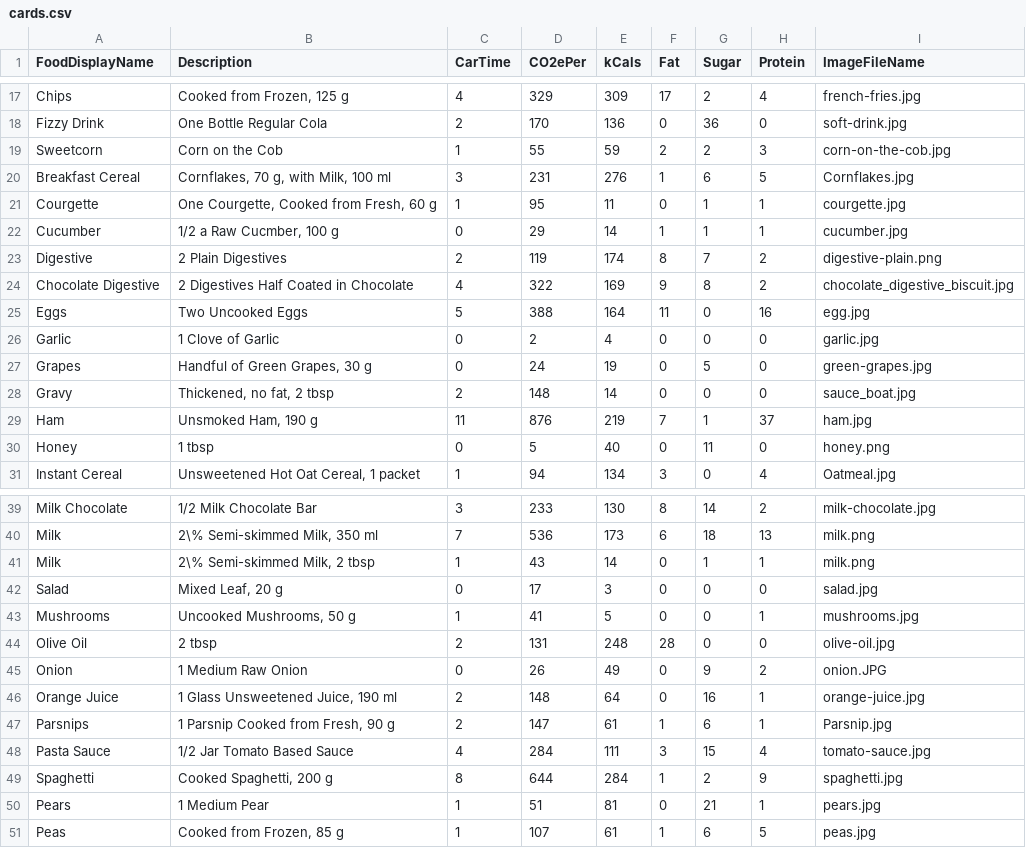
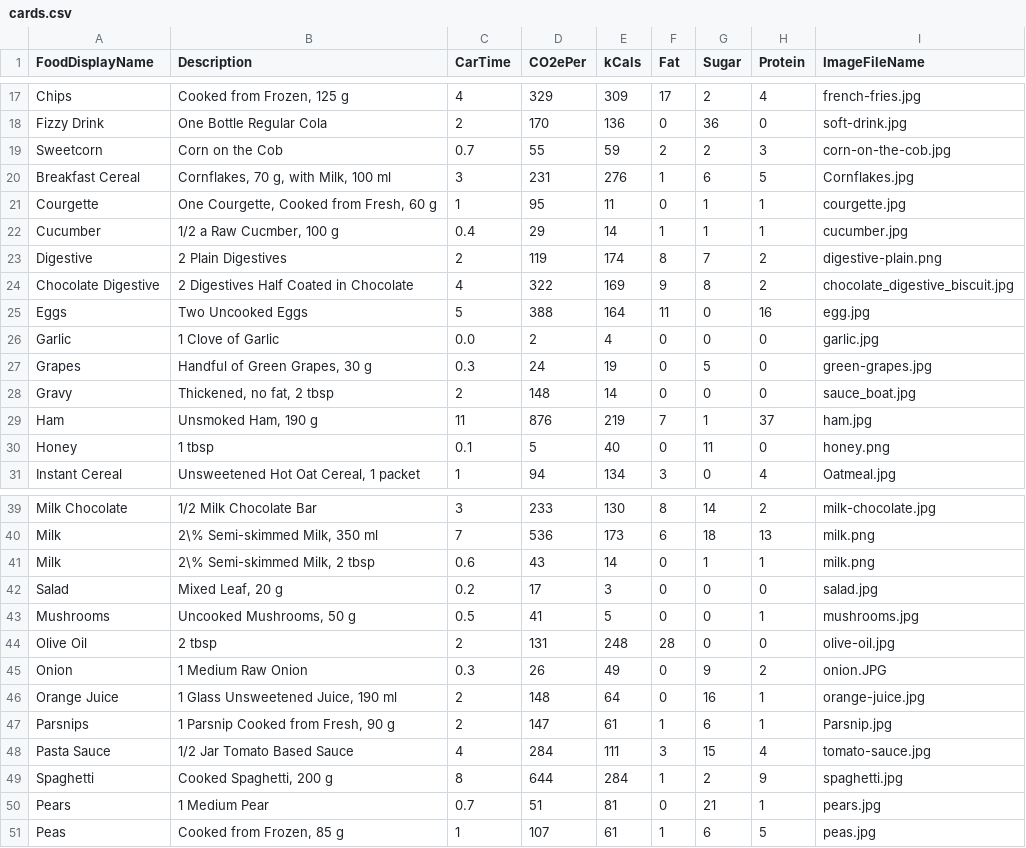
Before and after one commit to sara-es/food-flashcards, a CSV file: cards.csv, drawn as a sheet; only a part is shown, gaps mark what is left out; the diff covers the shown part only.

Commit message:
Car time less than one minute now has one decimal place

```diff
--- a/cards.csv
+++ b/cards.csv
@@ -18,6 +18,6 @@ Chips,"Cooked from Frozen, 125 g",4,329,309,17,2,4,french-fries.jpg
 Fizzy Drink,One Bottle Regular Cola,2,170,136,0,36,0,soft-drink.jpg
-Sweetcorn,Corn on the Cob,1,55,59,2,2,3,corn-on-the-cob.jpg
+Sweetcorn,Corn on the Cob,0.7,55,59,2,2,3,corn-on-the-cob.jpg
 Breakfast Cereal,"Cornflakes, 70 g, with Milk, 100 ml ",3,231,276,1,6,5,Cornflakes.jpg
 Courgette,"One Courgette, Cooked from Fresh, 60 g",1,95,11,0,1,1,courgette.jpg
-Cucumber,"1/2 a Raw Cucmber, 100 g",0,29,14,1,1,1,cucumber.jpg
+Cucumber,"1/2 a Raw Cucmber, 100 g",0.4,29,14,1,1,1,cucumber.jpg
 Digestive,2 Plain Digestives,2,119,174,8,7,2,digestive-plain.png
@@ -25,7 +25,7 @@ Chocolate Digestive,2 Digestives Half Coated in Chocolate,4,322,169,9,8,2,chocol
 Eggs,Two Uncooked Eggs,5,388,164,11,0,16,egg.jpg
-Garlic,1 Clove of Garlic,0,2,4,0,0,0,garlic.jpg
-Grapes,"Handful of Green Grapes, 30 g",0,24,19,0,5,0,green-grapes.jpg
+Garlic,1 Clove of Garlic,0.0,2,4,0,0,0,garlic.jpg
+Grapes,"Handful of Green Grapes, 30 g",0.3,24,19,0,5,0,green-grapes.jpg
 Gravy,"Thickened, no fat, 2 tbsp",2,148,14,0,0,0,sauce_boat.jpg
 Ham,"Unsmoked Ham, 190 g",11,876,219,7,1,37,ham.jpg
-Honey,1 tbsp,0,5,40,0,11,0,honey.png
+Honey,1 tbsp,0.1,5,40,0,11,0,honey.png
 Instant Cereal,"Unsweetened Hot Oat Cereal, 1 packet",1,94,134,3,0,4,Oatmeal.jpg
@@ -40,7 +40,7 @@ Milk Chocolate,1/2 Milk Chocolate Bar,3,233,130,8,14,2,milk-chocolate.jpg
 Milk,"2\% Semi-skimmed Milk, 350 ml",7,536,173,6,18,13,milk.png
-Milk,"2\% Semi-skimmed Milk, 2 tbsp",1,43,14,0,1,1,milk.png
-Salad,"Mixed Leaf, 20 g",0,17,3,0,0,0,salad.jpg
-Mushrooms,"Uncooked Mushrooms, 50 g",1,41,5,0,0,1,mushrooms.jpg
+Milk,"2\% Semi-skimmed Milk, 2 tbsp",0.6,43,14,0,1,1,milk.png
+Salad,"Mixed Leaf, 20 g",0.2,17,3,0,0,0,salad.jpg
+Mushrooms,"Uncooked Mushrooms, 50 g",0.5,41,5,0,0,1,mushrooms.jpg
 Olive Oil,2 tbsp ,2,131,248,28,0,0,olive-oil.jpg
-Onion,1 Medium Raw Onion,0,26,49,0,9,2,onion.JPG
+Onion,1 Medium Raw Onion,0.3,26,49,0,9,2,onion.JPG
 Orange Juice,"1 Glass Unsweetened Juice, 190 ml",2,148,64,0,16,1,orange-juice.jpg
@@ -49,3 +49,3 @@ Pasta Sauce,1/2 Jar Tomato Based Sauce,4,284,111,3,15,4,tomato-sauce.jpg
 Spaghetti,"Cooked Spaghetti, 200 g",8,644,284,1,2,9,spaghetti.jpg
-Pears,1 Medium Pear,1,51,81,0,21,1,pears.jpg
+Pears,1 Medium Pear,0.7,51,81,0,21,1,pears.jpg
 Peas,"Cooked from Frozen, 85 g",1,107,61,1,6,5,peas.jpg
```
Also changed, not shown: 7 edited cells elsewhere in this file, 3 other files.
